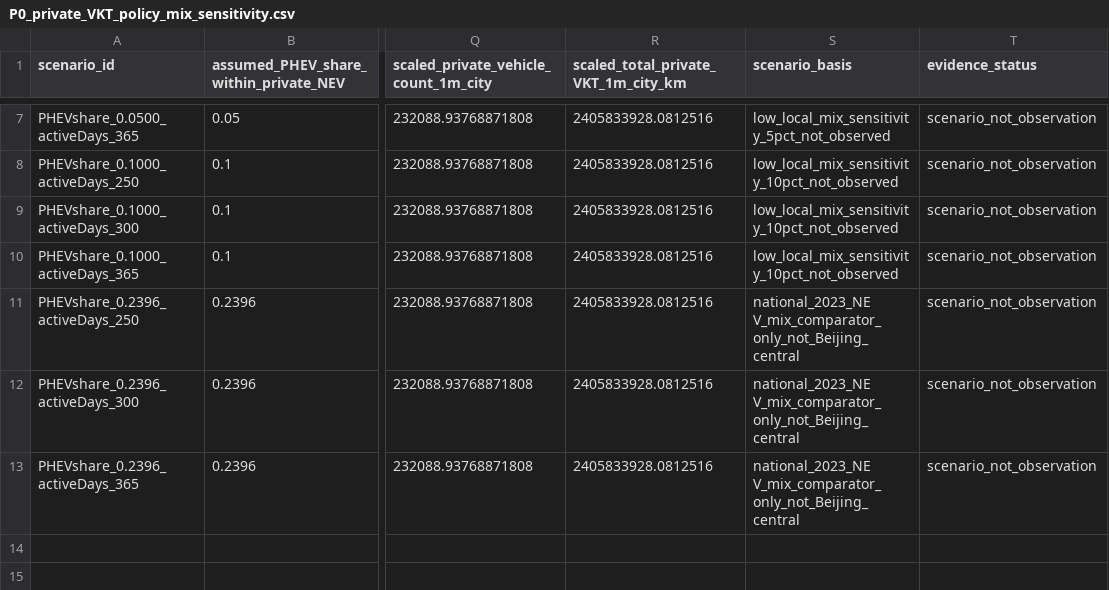
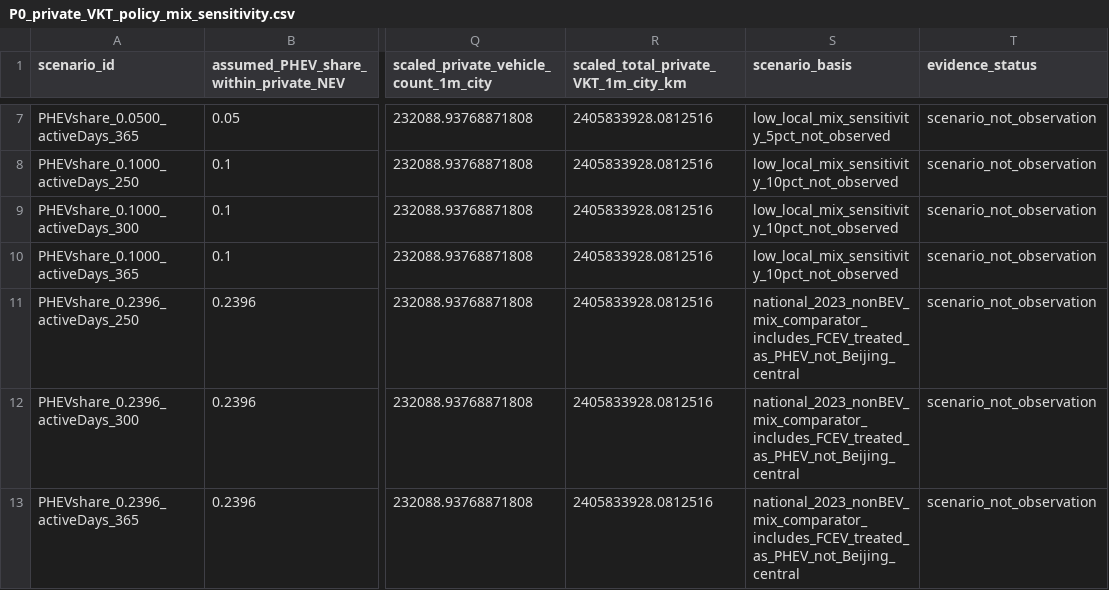
Before and after one commit to Alias0000001/APMCM-2023-C-Q5-Beijing, a CSV file: 02_Cleaned_Data/P0_private_VKT_policy_mix_sensitivity.csv, drawn as a sheet; only a part is shown, gaps mark what is left out; the diff names each change by its address in the sheet, - before the commit and + after, or states it on an @@ line.

Commit message:
Clarify national non-BEV comparator includes fuel-cell vehicles

```diff
--- a/02_Cleaned_Data/P0_private_VKT_policy_mix_sensitivity.csv
+++ b/02_Cleaned_Data/P0_private_VKT_policy_mix_sensitivity.csv
-S11:S13 (scenario_basis): national_2023_NE V_mix_comparator_only_not_Beijing_central
+S11:S13 (scenario_basis): national_2023_nonBEV_mix_comparator_includes_FCEV_treated_as_PHEV_not_Beijing_central
```
